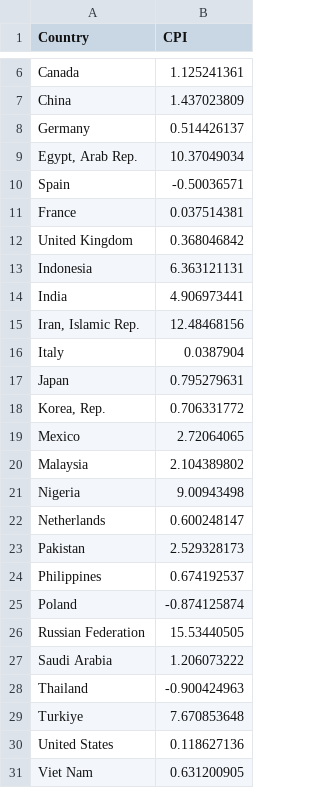
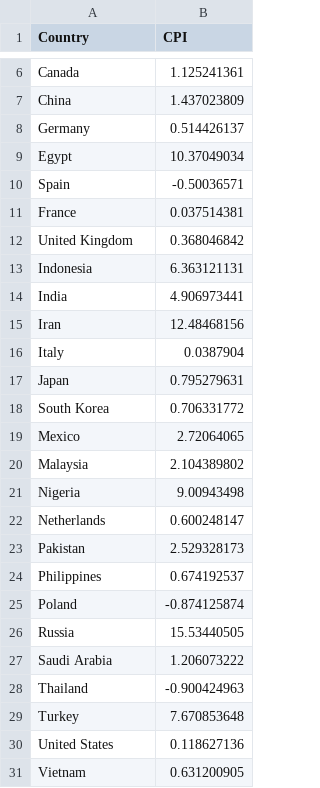
Before and after one commit to timlaw0919/COMP4462-Project, a CSV file: Cleaned Data/2015/CPI.csv, drawn as a sheet; only a part is shown, gaps mark what is left out.

```diff
--- a/Cleaned Data/2015/CPI.csv
+++ b/Cleaned Data/2015/CPI.csv
@@ -8,3 +8,3 @@ China,1.437023809
 Germany,0.514426137
-"Egypt, Arab Rep.",10.37049034
+Egypt,10.37049034
 Spain,-0.50036571
@@ -14,6 +14,6 @@ Indonesia,6.363121131
 India,4.906973441
-"Iran, Islamic Rep.",12.48468156
+Iran,12.48468156
 Italy,0.0387904
 Japan,0.795279631
-"Korea, Rep.",0.706331772
+South Korea,0.706331772
 Mexico,2.72064065
@@ -25,7 +25,7 @@ Philippines,0.674192537
 Poland,-0.874125874
-Russian Federation,15.53440505
+Russia,15.53440505
 Saudi Arabia,1.206073222
 Thailand,-0.900424963
-Turkiye,7.670853648
+Turkey,7.670853648
 United States,0.118627136
-Viet Nam,0.631200905
+Vietnam,0.631200905
```
Also changed, not shown: Cleaned Data/2015-2022/CPI.csv, Cleaned Data/2015-2022/Human Development Index.csv, 28 other files.
